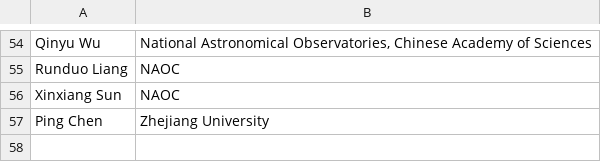
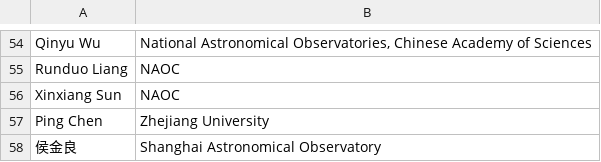
Before and after one commit to Astro-Squirtle/tp2m-meeting-web, a CSV file: src/data/participants.csv, drawn as a sheet; only a part is shown, gaps mark what is left out; the diff names each change by its address in the sheet, - before the commit and + after, or states it on an @@ line.

```diff
--- a/src/data/participants.csv
+++ b/src/data/participants.csv
+row 58: 侯金良 | Shanghai Astronomical Observatory
```
Also changed, not shown: 1 other file.
